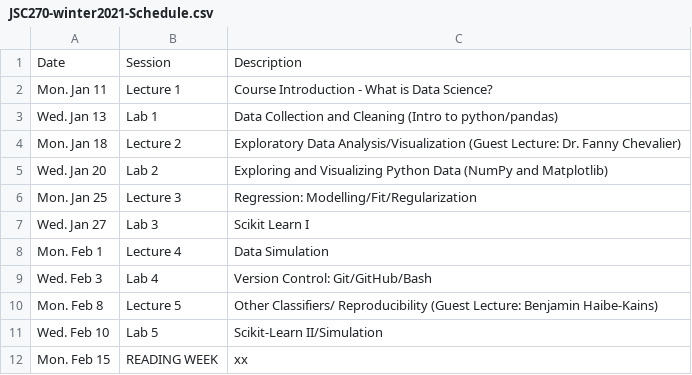
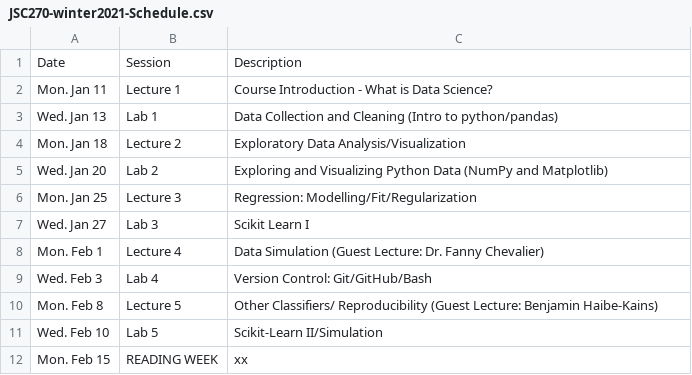
Before and after one commit to JSC270/JSC270.github.io, a CSV file: JSC270-winter2021-Schedule.csv, drawn as a sheet; only a part is shown.

Commit message:
modify course schedule

```diff
--- a/JSC270-winter2021-Schedule.csv
+++ b/JSC270-winter2021-Schedule.csv
@@ -3,3 +3,3 @@ Mon. Jan 11,Lecture 1,Course Introduction - What is Data Science?
 Wed. Jan 13,Lab 1,Data Collection and Cleaning (Intro to python/pandas)
-Mon. Jan 18,Lecture 2,Exploratory Data Analysis/Visualization (Guest Lecture: Dr. Fanny Chevalier)
+Mon. Jan 18,Lecture 2,Exploratory Data Analysis/Visualization
 Wed. Jan 20,Lab 2,Exploring and Visualizing Python Data (NumPy and Matplotlib)
@@ -7,3 +7,3 @@ Mon. Jan 25,Lecture 3,Regression: Modelling/Fit/Regularization
 Wed. Jan 27,Lab 3,Scikit Learn I
-Mon. Feb 1,Lecture 4,Data Simulation
+Mon. Feb 1,Lecture 4,Data Simulation (Guest Lecture: Dr. Fanny Chevalier)
 Wed. Feb 3,Lab 4,Version Control: Git/GitHub/Bash
```
Also changed, not shown: 3 other files.
